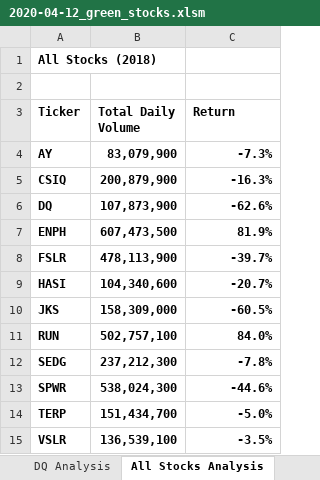
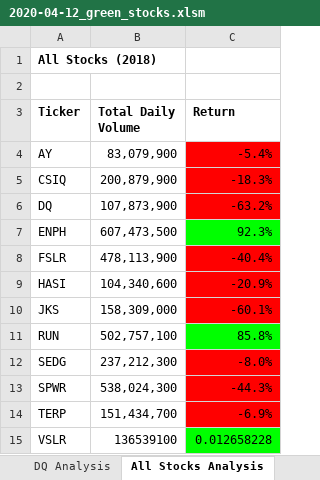
Before and after one commit to Duegan24/stock-analysis, an Excel workbook: 2020-04-12_green_stocks.xlsm, sheet All Stocks Analysis, drawn as a sheet; values as stored, in another font and other column widths than the file's, no borders; charts and pictures not drawn; the diff names each change by its address in the sheet, - before the commit and + after, or states it on an @@ line.

```diff
--- a/2020-04-12_green_stocks.xlsm (sheet All Stocks Analysis)
+++ b/2020-04-12_green_stocks.xlsm (sheet All Stocks Analysis)
-A4:C15 bold: on
+A4:C15 bold: off
-C4 (Return): -7.3%
+C4 (Return): -5.4%
-C4:C6 fill: none
+C4:C6 fill: #FF0000
-C5 (Return): -16.3%
+C5 (Return): -18.3%
-C6 (Return): -62.6%
+C6 (Return): -63.2%
-C7 (Return): 81.9%
+C7 (Return): 92.3%
-C7 fill: none
+C7 fill: #00FF00
-C8 (Return): -39.7%
+C8 (Return): -40.4%
-C8:C10 fill: none
+C8:C10 fill: #FF0000
-C9 (Return): -20.7%
+C9 (Return): -20.9%
-C10 (Return): -60.5%
+C10 (Return): -60.1%
-C11 (Return): 84.0%
+C11 (Return): 85.8%
-C11 fill: none
+C11 fill: #00FF00
-C12 (Return): -7.8%
+C12 (Return): -8.0%
-C12:C14 fill: none
+C12:C14 fill: #FF0000
-C13 (Return): -44.6%
+C13 (Return): -44.3%
-C14 (Return): -5.0%
+C14 (Return): -6.9%
-B15 (Total Daily Volume): 136,539,100
+B15 (Total Daily Volume): 136539100
-C15 (Return): -3.5%
+C15 (Return): 0.012658228
-C15 fill: none
+C15 fill: #00FF00
```
Also changed, not shown: other sheet tabs, charts or pictures, 1 other file.
